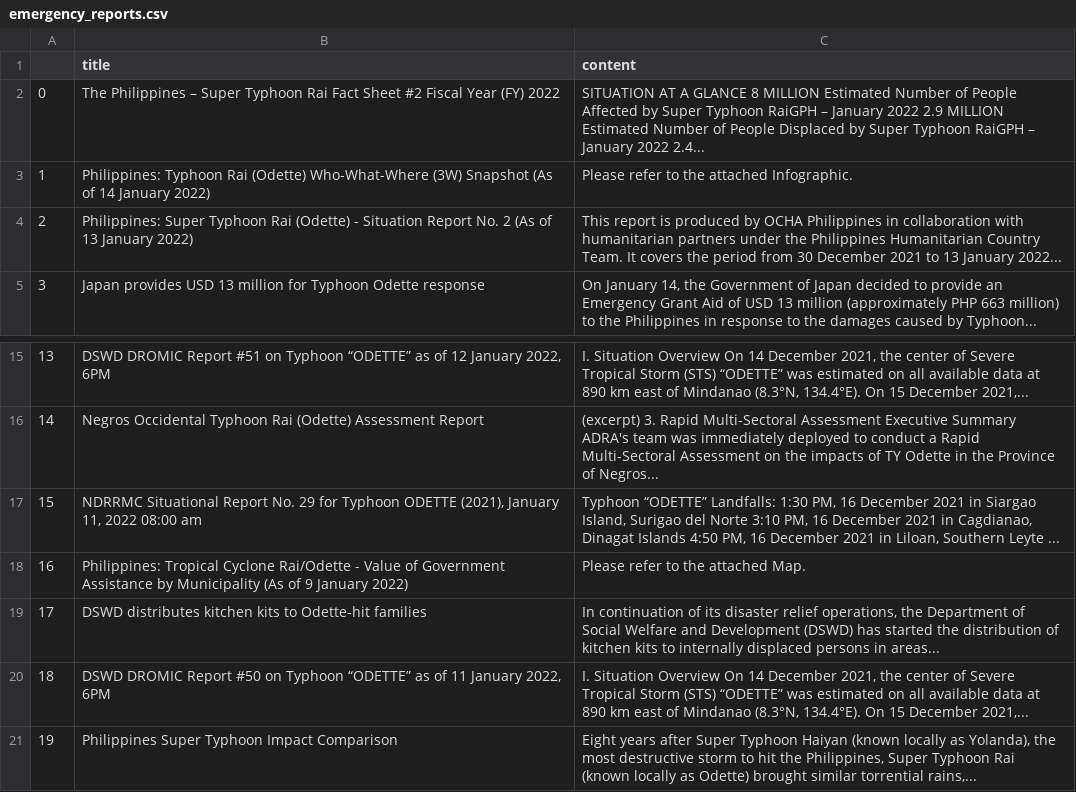
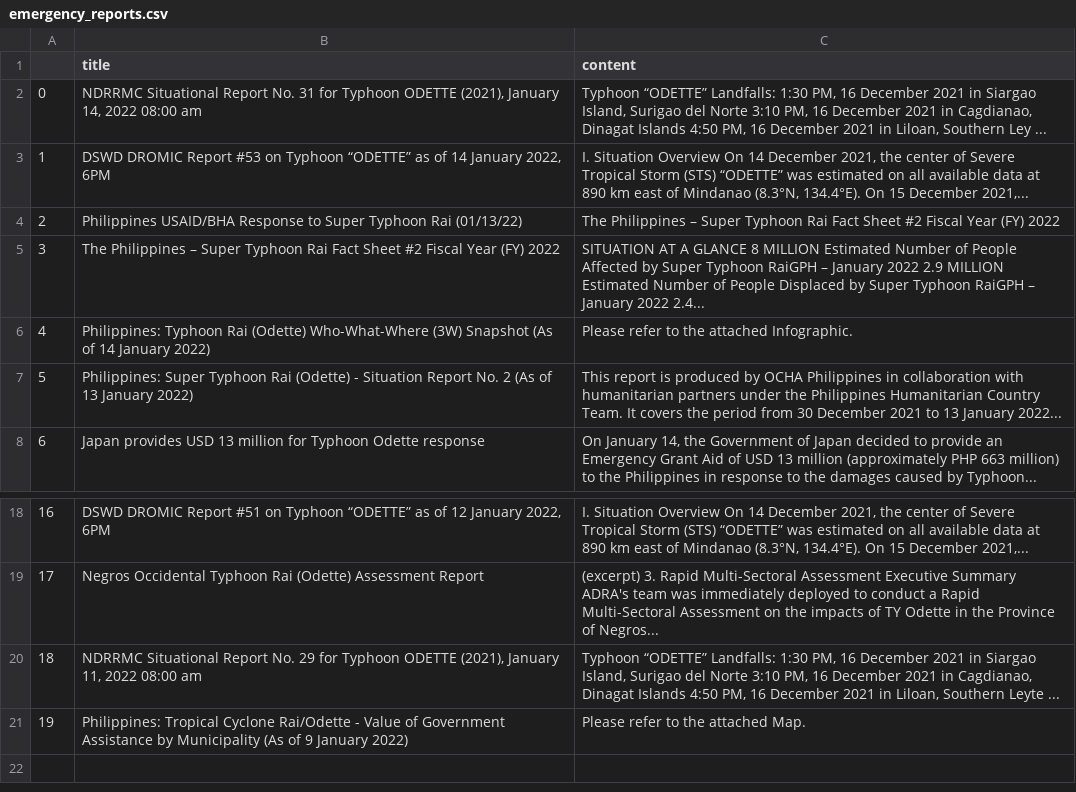
Before and after one commit to jgulane/Autoscraper-2, a CSV file: emergency_reports.csv, drawn as a sheet; only a part is shown, gaps mark what is left out; removed rows and columns are numbered as before the commit, all else as after; the diff names each change by its address in the sheet, - before the commit and + after, or states it on an @@ line.

```diff
--- a/emergency_reports.csv
+++ b/emergency_reports.csv
+row 2: 0 | NDRRMC Situational Report No. 31 for Typhoon ODETTE (2021), January 14, 2022 08:00 am | Typhoon “ODETTE” Landfalls: 1:30 PM, 16 December 2021 in Siargao Island, Surigao del Norte 3:10 PM, 16 December 2021 in Cagdianao, Dinagat Islands 4:50 PM, 16 December 2021 in Liloan, Southern Ley ...
+row 3: 1 | DSWD DROMIC Report #53 on Typhoon “ODETTE” as of 14 January 2022, 6PM | I. Situation Overview On 14 December 2021, the center of Severe Tropical Storm (STS) “ODETTE” was estimated on all available data at 890 km east of Mindanao (8.3°N, 134.4°E). On 15 December 2021,...
+row 4: 2 | Philippines USAID/BHA Response to Super Typhoon Rai (01/13/22) | The Philippines – Super Typhoon Rai Fact Sheet #2 Fiscal Year (FY) 2022
@@ column A renumbered between rows 5 and 21 @@
-row 19: 17 | DSWD distributes kitchen kits to Odette-hit families | In continuation of its disaster relief operations, the Department of Social Welfare and Development (DSWD) has started the distribution of kitchen kits to internally displaced persons in areas...
-row 20: 18 | DSWD DROMIC Report #50 on Typhoon “ODETTE” as of 11 January 2022, 6PM | I. Situation Overview On 14 December 2021, the center of Severe Tropical Storm (STS) “ODETTE” was estimated on all available data at 890 km east of Mindanao (8.3°N, 134.4°E). On 15 December 2021,...
-row 21: 19 | Philippines Super Typhoon Impact Comparison | Eight years after Super Typhoon Haiyan (known locally as Yolanda), the most destructive storm to hit the Philippines, Super Typhoon Rai (known locally as Odette) brought similar torrential rains,...
```
